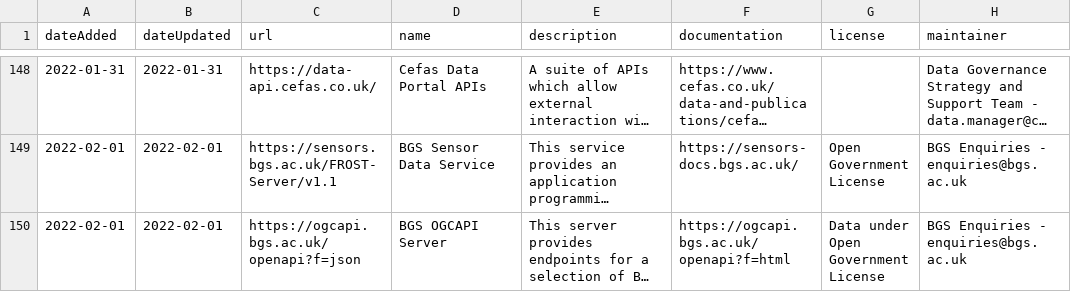
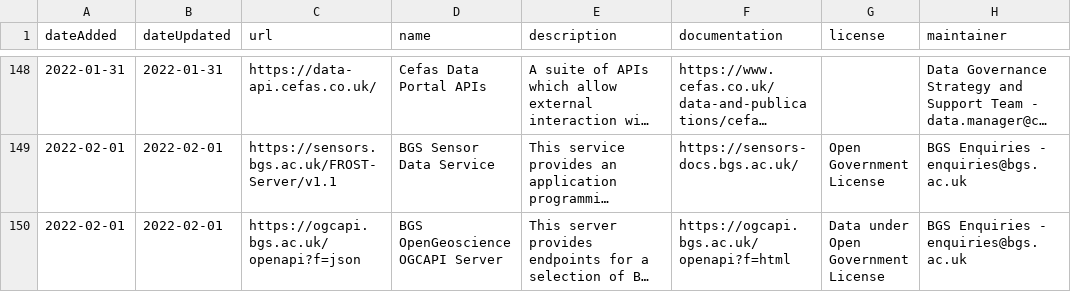
Before and after one commit to co-cddo/api-catalogue, a CSV file: data/catalogue.csv, drawn as a sheet; only a part is shown, gaps mark what is left out; long unchanged cells end in …; the diff covers the shown part only; the diff names each change by its address in the sheet, - before the commit and + after, or states it on an @@ line.

```diff
--- a/data/catalogue.csv
+++ b/data/catalogue.csv
-D150 (name): BGS OGCAPI Server
+D150 (name): BGS OpenGeoscience OGCAPI Server
```
Also changed, not shown: 1 added row and 2 edited cells elsewhere in this file.
